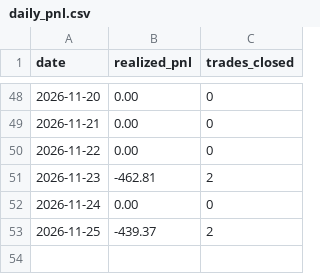
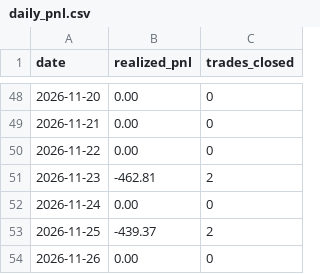
Before and after one commit to manchalasudharshan/alpaca-trading-bot, a CSV file: daily_pnl.csv, drawn as a sheet; only a part is shown, gaps mark what is left out; the diff names each change by its address in the sheet, - before the commit and + after, or states it on an @@ line.

```diff
--- a/daily_pnl.csv
+++ b/daily_pnl.csv
+row 54: 2026-11-26 | 0.00 | 0
```
Also changed, not shown: 2 other files.
